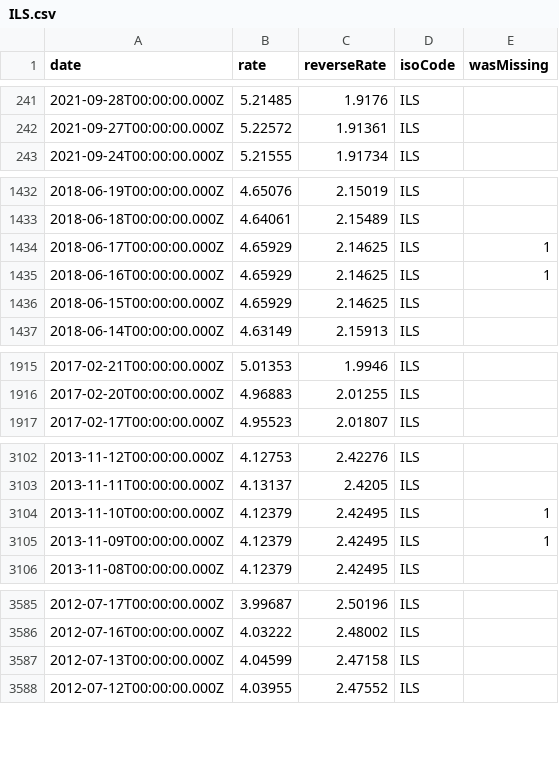
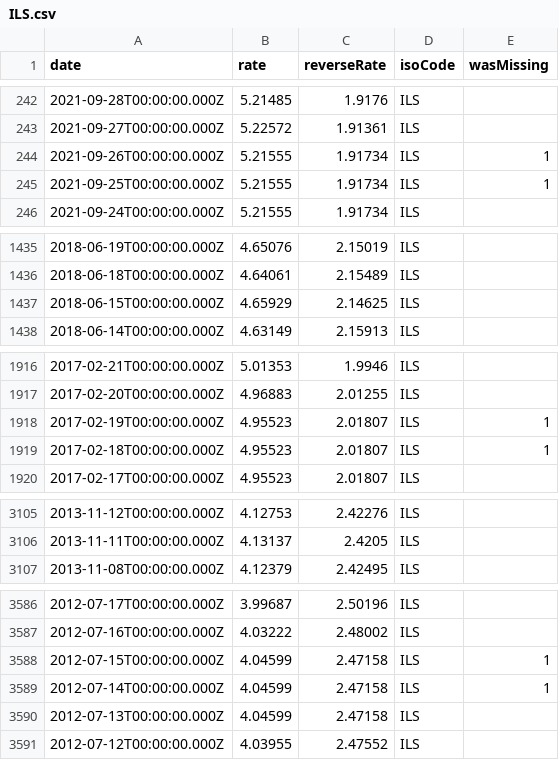
Before and after one commit to GeorgeSG/bnb-currency-exchange-rates, a CSV file: data/ILS.csv, drawn as a sheet; only a part is shown, gaps mark what is left out; removed rows and columns are numbered as before the commit, all else as after; the diff covers the shown part only; the diff names each change by its address in the sheet, - before the commit and + after, or states it on an @@ line.

```diff
--- a/data/ILS.csv
+++ b/data/ILS.csv
+row 244: 2021-09-26T00:00:00.000Z | 5.21555 | 1.91734 | ILS | 1
+row 245: 2021-09-25T00:00:00.000Z | 5.21555 | 1.91734 | ILS | 1
-row 1434: 2018-06-17T00:00:00.000Z | 4.65929 | 2.14625 | ILS | 1
-row 1435: 2018-06-16T00:00:00.000Z | 4.65929 | 2.14625 | ILS | 1
+row 1918: 2017-02-19T00:00:00.000Z | 4.95523 | 2.01807 | ILS | 1
+row 1919: 2017-02-18T00:00:00.000Z | 4.95523 | 2.01807 | ILS | 1
-row 3104: 2013-11-10T00:00:00.000Z | 4.12379 | 2.42495 | ILS | 1
-row 3105: 2013-11-09T00:00:00.000Z | 4.12379 | 2.42495 | ILS | 1
+row 3588: 2012-07-15T00:00:00.000Z | 4.04599 | 2.47158 | ILS | 1
+row 3589: 2012-07-14T00:00:00.000Z | 4.04599 | 2.47158 | ILS | 1
```
Also changed, not shown: 1 added row elsewhere in this file, data/HRK.csv, data/IDR.csv, 40 other files.
